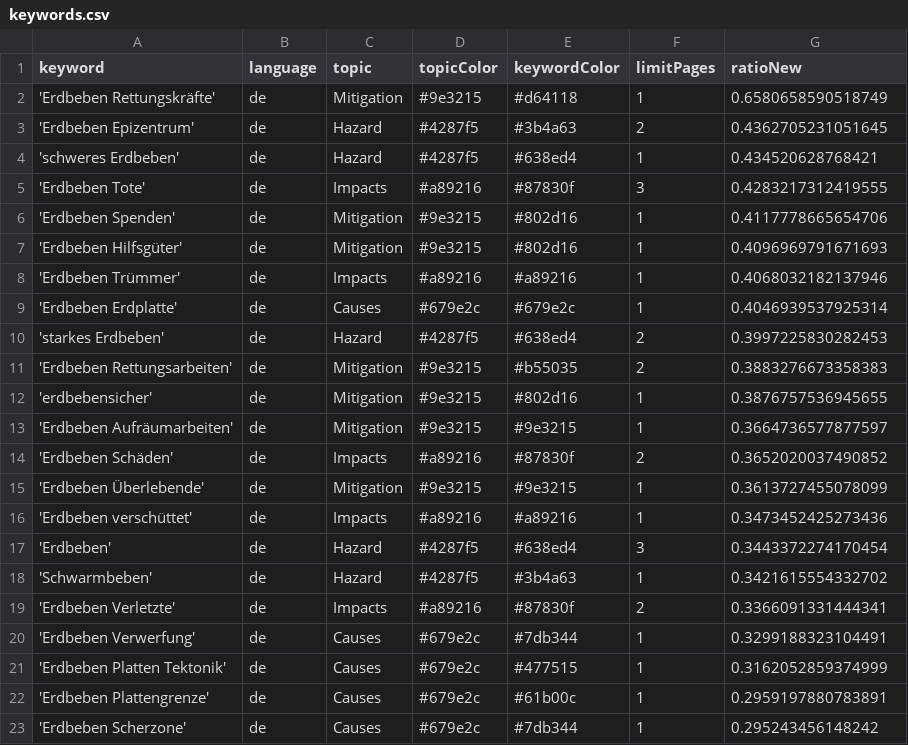
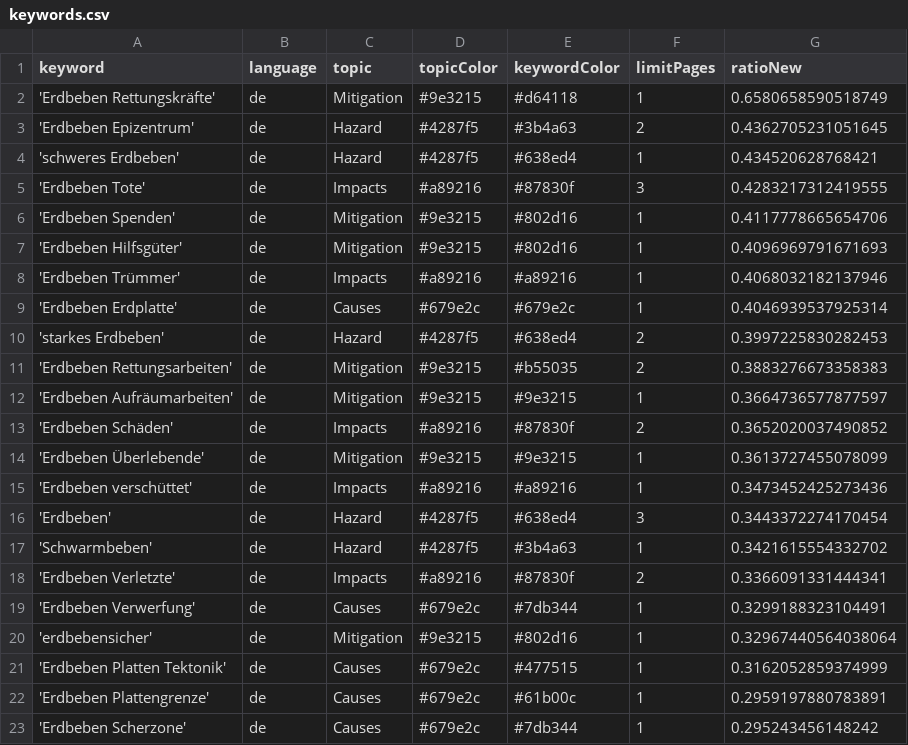
Before and after one commit to MarcoL95-news/winterIsComing, a CSV file: keywords.csv, drawn as a sheet.

Commit message:
Commit from GitHub Actions (harvest:0.0)

```diff
--- a/keywords.csv
+++ b/keywords.csv
@@ -11,3 +11,2 @@ keyword,language,topic,topicColor,keywordColor,limitPages,ratioNew
 'Erdbeben Rettungsarbeiten',de,Mitigation,#9e3215,#b55035,2,0.3883276673358383
-'erdbebensicher',de,Mitigation,#9e3215,#802d16,1,0.3876757536945655
 'Erdbeben Aufräumarbeiten',de,Mitigation,#9e3215,#9e3215,1,0.3664736577877597
@@ -20,2 +19,3 @@ keyword,language,topic,topicColor,keywordColor,limitPages,ratioNew
 'Erdbeben Verwerfung',de,Causes,#679e2c,#7db344,1,0.3299188323104491
+'erdbebensicher',de,Mitigation,#9e3215,#802d16,1,0.32967440564038064
 'Erdbeben Platten Tektonik',de,Causes,#679e2c,#477515,1,0.3162052859374999
```
